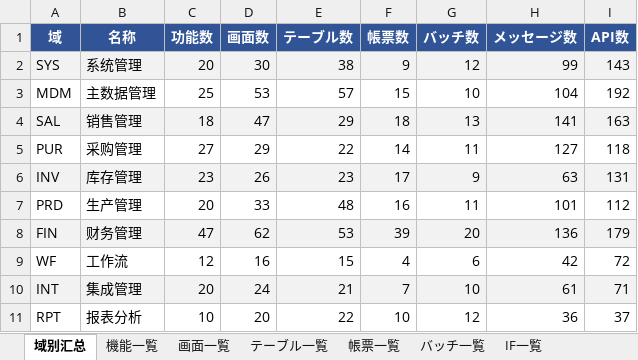
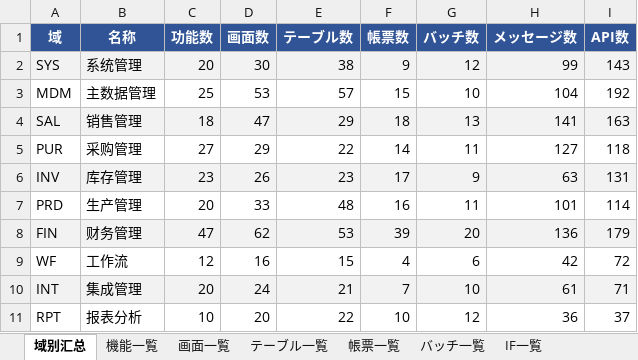
Before and after one commit to Akarin7784/stellar-erp, an Excel workbook: docs/design/20-matrix/Stellar_ERP_详细设计书一览.xlsx, sheet 域别汇总, drawn as a sheet; values as stored, in another font and other column widths than the file's, no borders; the diff names each change by its address in the sheet, - before the commit and + after, or states it on an @@ line.

```diff
--- a/docs/design/20-matrix/Stellar_ERP_详细设计书一览.xlsx (sheet 域别汇总)
+++ b/docs/design/20-matrix/Stellar_ERP_详细设计书一览.xlsx (sheet 域别汇总)
-I7 (API数): 112
+I7 (API数): 114
```
Also changed, not shown: sheet API一覧, 8 other files.
